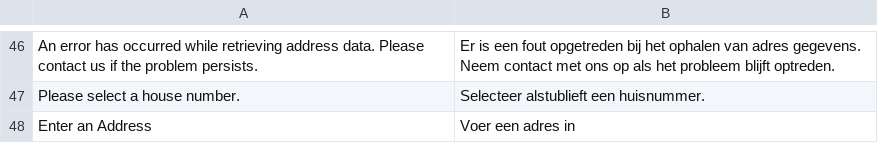
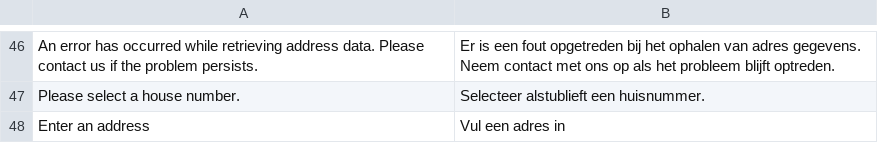
Before and after one commit to postcode-nl/PostcodeNl_Api_Magento2, a CSV file: i18n/nl_NL.csv, drawn as a sheet; only a part is shown, gaps mark what is left out.

```diff
--- a/i18n/nl_NL.csv
+++ b/i18n/nl_NL.csv
@@ -47,2 +47,2 @@
 "Please select a house number.","Selecteer alstublieft een huisnummer."
-"Enter an Address","Voer een adres in"
+"Enter an address","Vul een adres in"
```
Also changed, not shown: i18n/en_US.csv, 1 other file.
